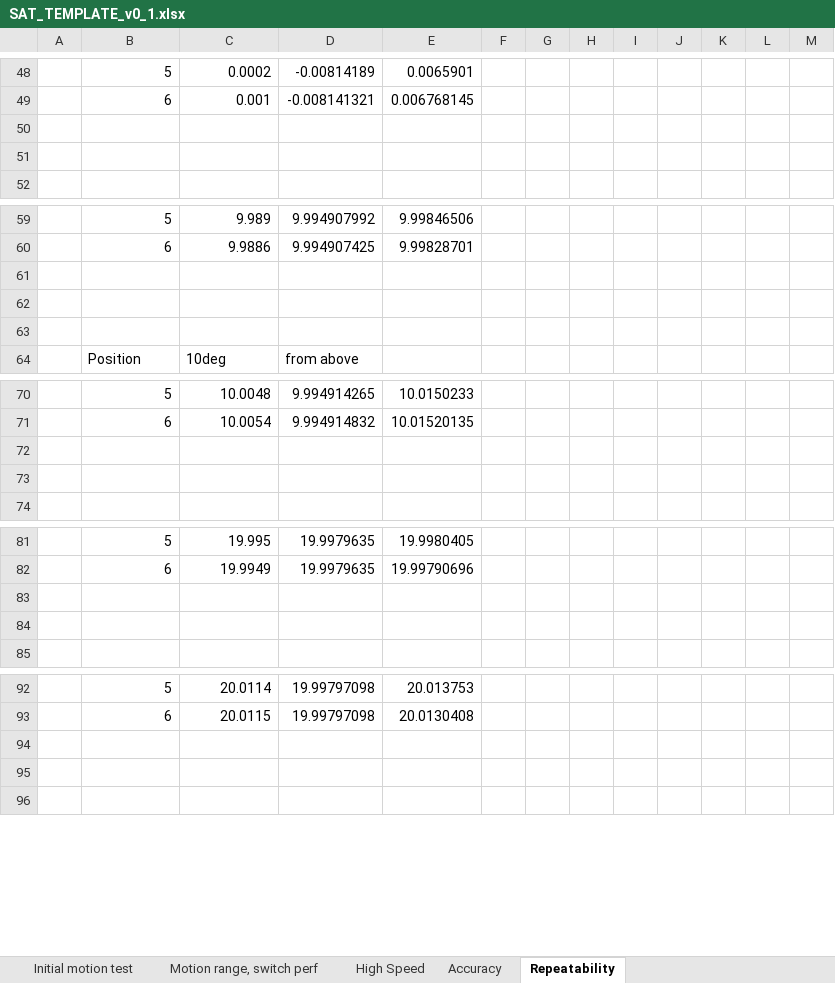
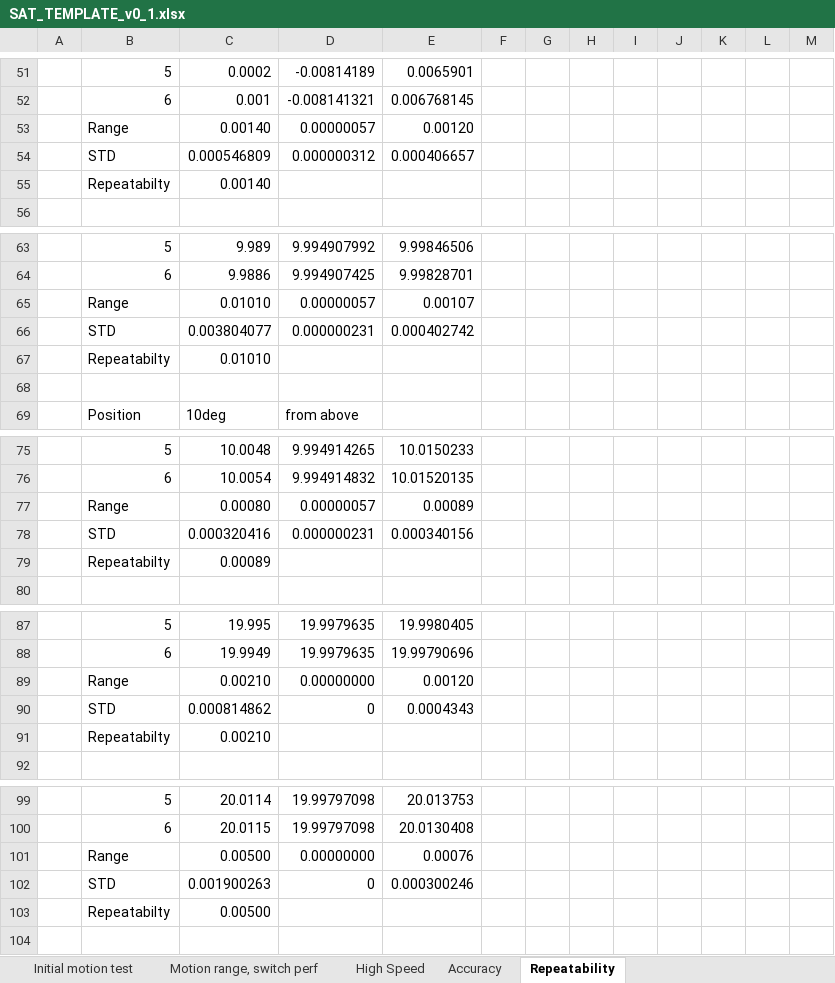
Before and after one commit to anderssandstrom/ecmc_bifrost_vac_tank_sat, an Excel workbook: docs/testplan/SAT_TEMPLATE_v0_1.xlsx, sheet Repeatability, drawn as a sheet; only a part is shown, gaps mark what is left out; values as stored, in another font and other column widths than the file's, no cell formats; addresses are those after the commit; the diff covers the shown part only; the diff names each change by its address in the sheet, - before the commit and + after, or states it on an @@ line.

Commit message:
Update excel system repeatability table

```diff
--- a/docs/testplan/SAT_TEMPLATE_v0_1.xlsx (sheet Repeatability)
+++ b/docs/testplan/SAT_TEMPLATE_v0_1.xlsx (sheet Repeatability)
-row 53: (empty)
+row 53:  | Range | 0.00140 | 0.00000057 | 0.00120
-row 54: (empty)
+row 54:  | STD | 0.000546809 | 0.000000312 | 0.000406657
+row 55:  | Repeatabilty | 0.00140
-row 65: (empty)
+row 65:  | Range | 0.01010 | 0.00000057 | 0.00107
-row 66: (empty)
+row 66:  | STD | 0.003804077 | 0.000000231 | 0.000402742
+row 67:  | Repeatabilty | 0.01010
-row 77: (empty)
+row 77:  | Range | 0.00080 | 0.00000057 | 0.00089
-row 78: (empty)
+row 78:  | STD | 0.000320416 | 0.000000231 | 0.000340156
+row 79:  | Repeatabilty | 0.00089
-row 89: (empty)
+row 89:  | Range | 0.00210 | 0.00000000 | 0.00120
-row 90: (empty)
+row 90:  | STD | 0.000814862 | 0 | 0.0004343
+row 91:  | Repeatabilty | 0.00210
-row 101: (empty)
+row 101:  | Range | 0.00500 | 0.00000000 | 0.00076
-row 102: (empty)
+row 102:  | STD | 0.001900263 | 0 | 0.000300246
+row 103:  | Repeatabilty | 0.00500
```
Also changed, not shown: 8 added rows and 67 edited cells elsewhere in this sheet, cell formats.
